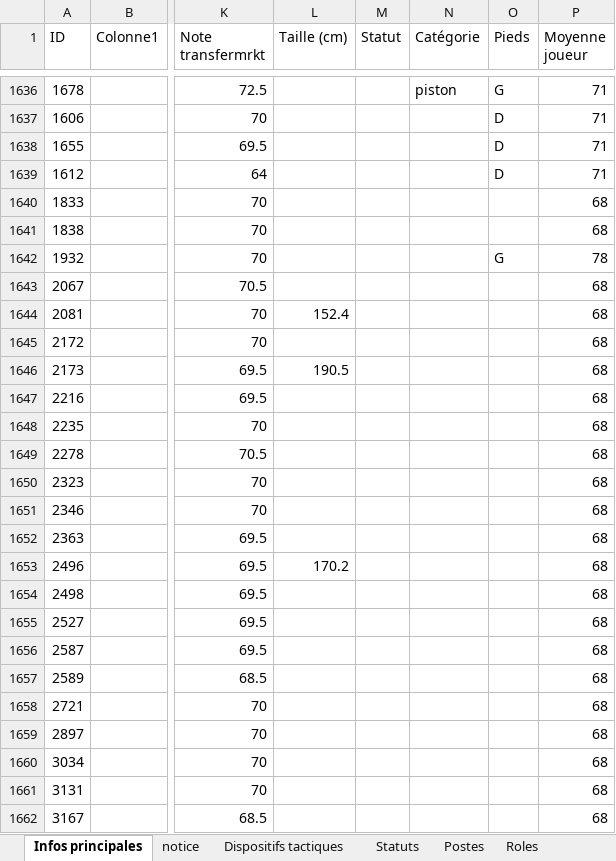
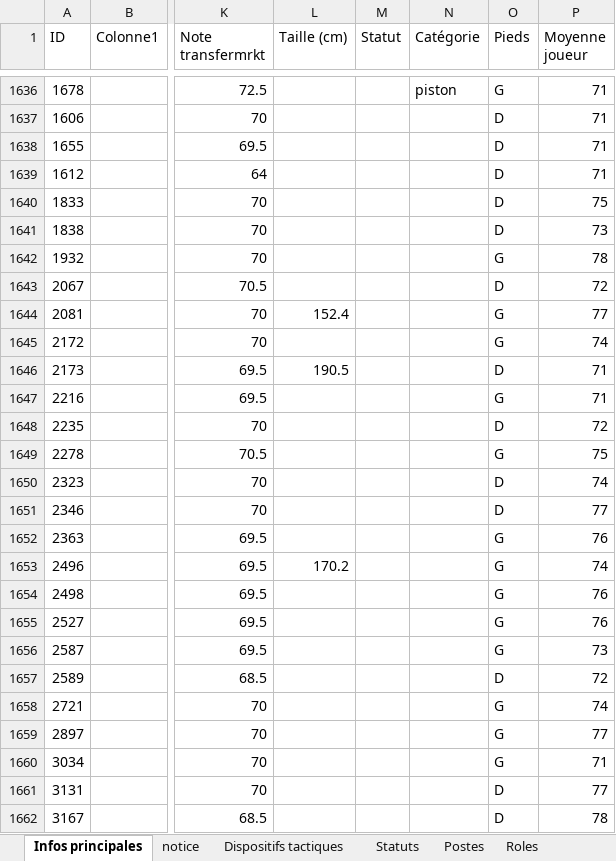
Before and after one commit to Ynnel713/Projet-foot, an Excel workbook: data/joueurs.xlsx, sheet Infos principales, drawn as a sheet; only a part is shown, gaps mark what is left out; values as stored, in another font and other column widths than the file's, no borders; the diff covers the shown part only; the diff names each change by its address in the sheet, - before the commit and + after, or states it on an @@ line.

```diff
--- a/data/joueurs.xlsx (sheet Infos principales)
+++ b/data/joueurs.xlsx (sheet Infos principales)
-O1640:O1641 (Pieds): (empty)
+O1640:O1641 (Pieds): D
-P1640 (Moyenne joueur): 68
+P1640 (Moyenne joueur): 75
-P1641 (Moyenne joueur): 68
+P1641 (Moyenne joueur): 73
-O1643 (Pieds): (empty)
+O1643 (Pieds): D
-P1643 (Moyenne joueur): 68
+P1643 (Moyenne joueur): 72
-O1644:O1645 (Pieds): (empty)
+O1644:O1645 (Pieds): G
-P1644 (Moyenne joueur): 68
+P1644 (Moyenne joueur): 77
-P1645 (Moyenne joueur): 68
+P1645 (Moyenne joueur): 74
-O1646 (Pieds): (empty)
+O1646 (Pieds): D
-P1646:P1647 (Moyenne joueur): 68
+P1646:P1647 (Moyenne joueur): 71
-O1647 (Pieds): (empty)
+O1647 (Pieds): G
-O1648 (Pieds): (empty)
+O1648 (Pieds): D
-P1648 (Moyenne joueur): 68
+P1648 (Moyenne joueur): 72
-O1649 (Pieds): (empty)
+O1649 (Pieds): G
-P1649 (Moyenne joueur): 68
+P1649 (Moyenne joueur): 75
-O1650:O1651 (Pieds): (empty)
+O1650:O1651 (Pieds): D
-P1650 (Moyenne joueur): 68
+P1650 (Moyenne joueur): 74
-P1651 (Moyenne joueur): 68
+P1651 (Moyenne joueur): 77
-O1652:O1656 (Pieds): (empty)
+O1652:O1656 (Pieds): G
-P1652 (Moyenne joueur): 68
+P1652 (Moyenne joueur): 76
-P1653 (Moyenne joueur): 68
+P1653 (Moyenne joueur): 74
-P1654:P1655 (Moyenne joueur): 68
+P1654:P1655 (Moyenne joueur): 76
-P1656 (Moyenne joueur): 68
+P1656 (Moyenne joueur): 73
-O1657 (Pieds): (empty)
+O1657 (Pieds): D
-P1657 (Moyenne joueur): 68
+P1657 (Moyenne joueur): 72
-O1658:O1660 (Pieds): (empty)
+O1658:O1660 (Pieds): G
-P1658 (Moyenne joueur): 68
+P1658 (Moyenne joueur): 74
-P1659 (Moyenne joueur): 68
+P1659 (Moyenne joueur): 77
-P1660 (Moyenne joueur): 68
+P1660 (Moyenne joueur): 71
-O1661:O1662 (Pieds): (empty)
+O1661:O1662 (Pieds): D
-P1661 (Moyenne joueur): 68
+P1661 (Moyenne joueur): 77
-P1662 (Moyenne joueur): 68
+P1662 (Moyenne joueur): 78
```
Also changed, not shown: 760 edited cells elsewhere in this sheet.
